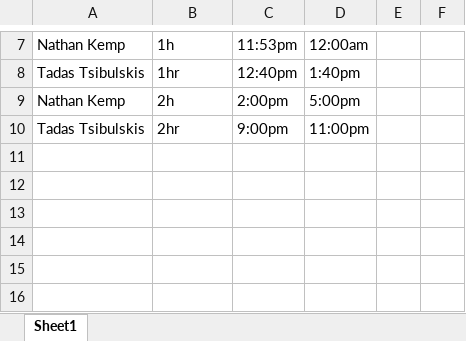
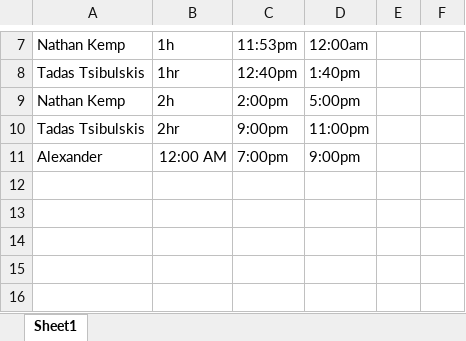
Before and after one commit to ShealynnT/Whitebox, an Excel workbook: Project Checkout Sheet.xlsx, sheet Sheet1, drawn as a sheet; only a part is shown, gaps mark what is left out; values as stored, in another font and other column widths than the file's, no borders; the diff names each change by its address in the sheet, - before the commit and + after, or states it on an @@ line.

Commit message:
Check in
Check in

```diff
--- a/Project Checkout Sheet.xlsx (sheet Sheet1)
+++ b/Project Checkout Sheet.xlsx (sheet Sheet1)
-row 11: (empty)
+row 11: Alexander | 12:00 AM | 7:00pm | 9:00pm
```
